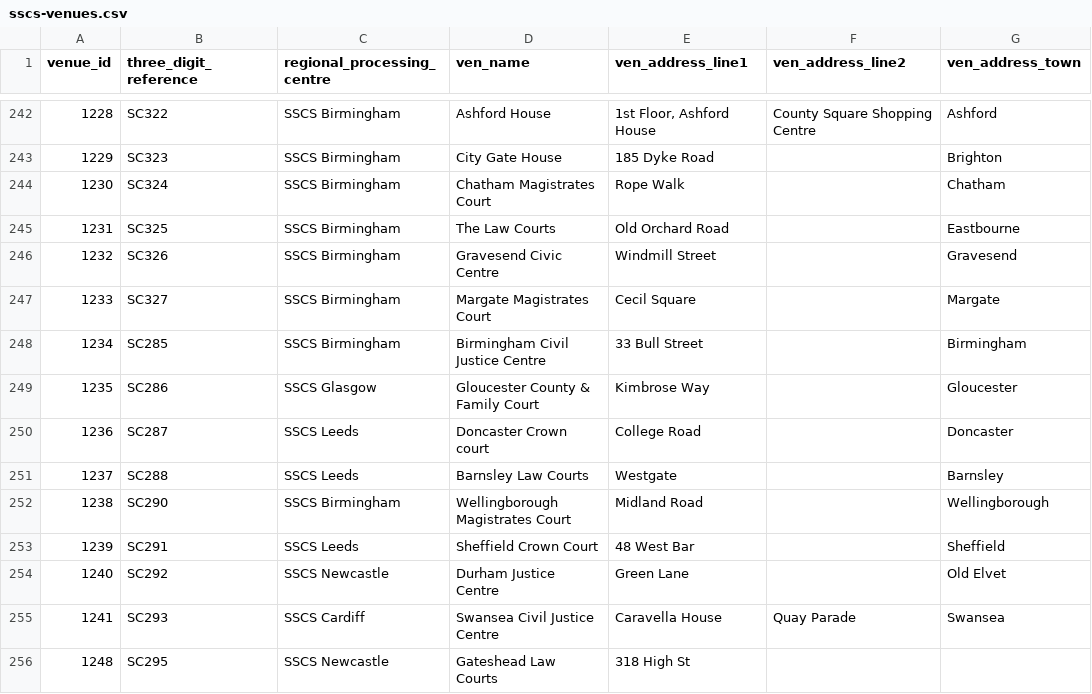
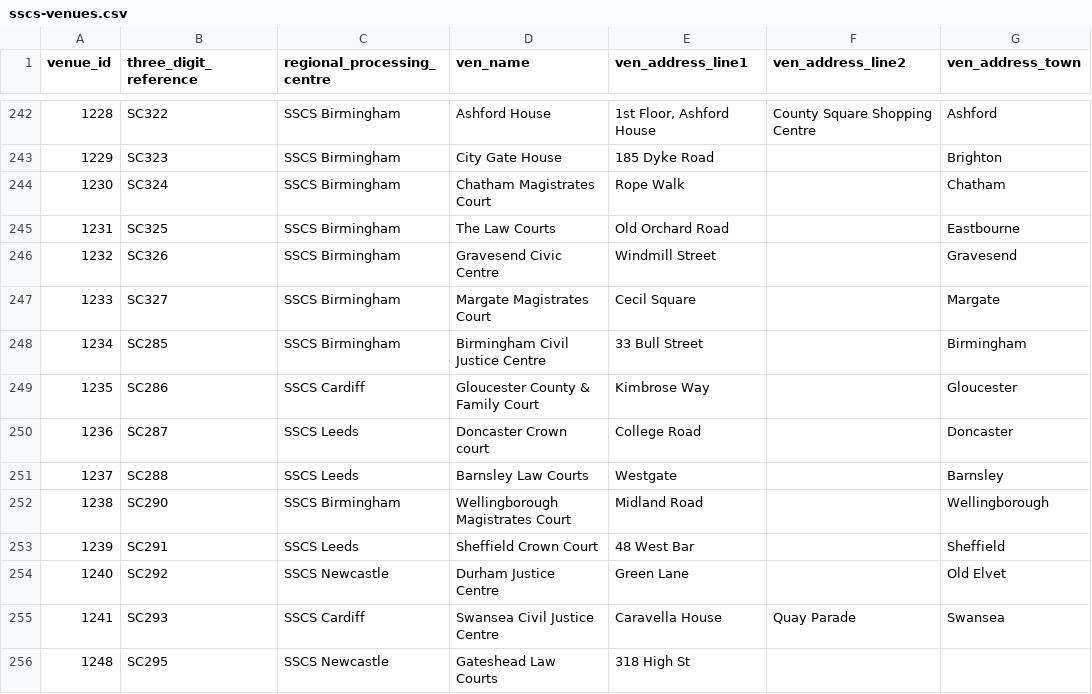
Before and after one commit to hmcts/sscs-case-loader, a CSV file: src/main/resources/reference-data/sscs-venues.csv, drawn as a sheet; only a part is shown, gaps mark what is left out; the diff names each change by its address in the sheet, - before the commit and + after, or states it on an @@ line.

Commit message:
SSCS-3663 Swap gloucester to Cardiff RPC

```diff
--- a/src/main/resources/reference-data/sscs-venues.csv
+++ b/src/main/resources/reference-data/sscs-venues.csv
-C249 (regional_processing_centre): SSCS Glasgow
+C249 (regional_processing_centre): SSCS Cardiff
```
Also changed, not shown: 1 other file.
